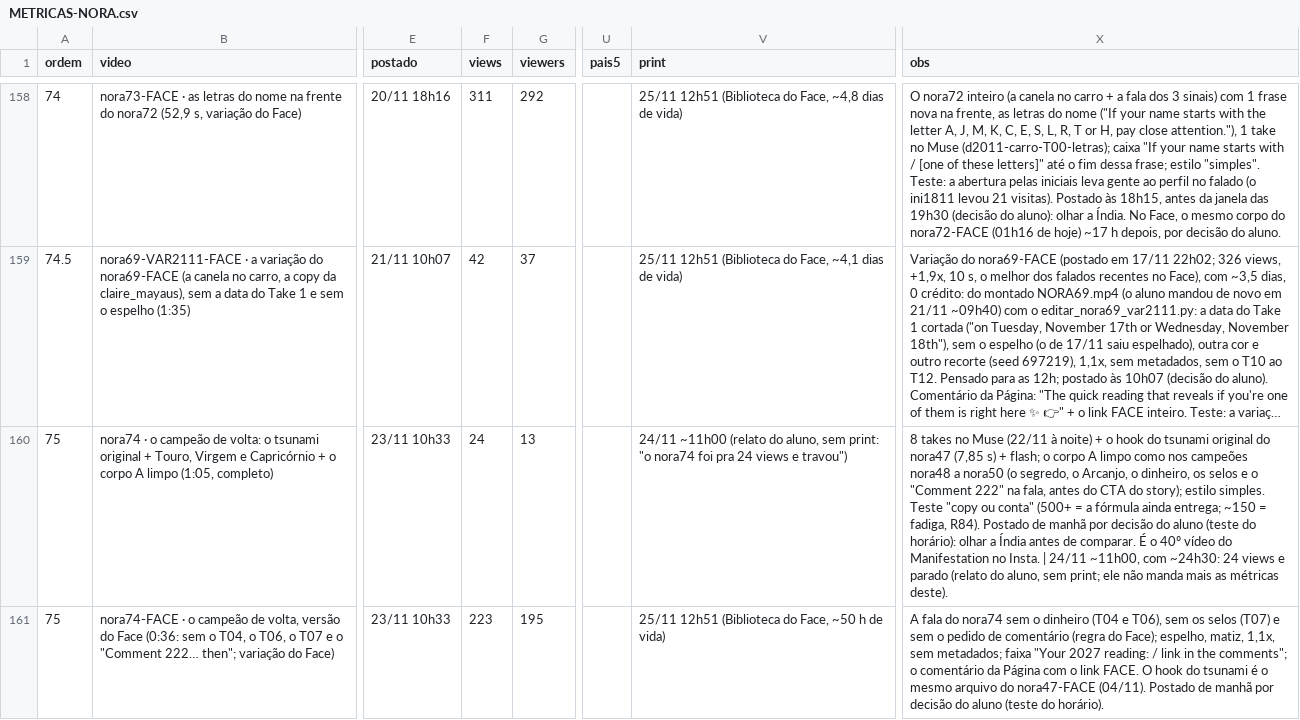
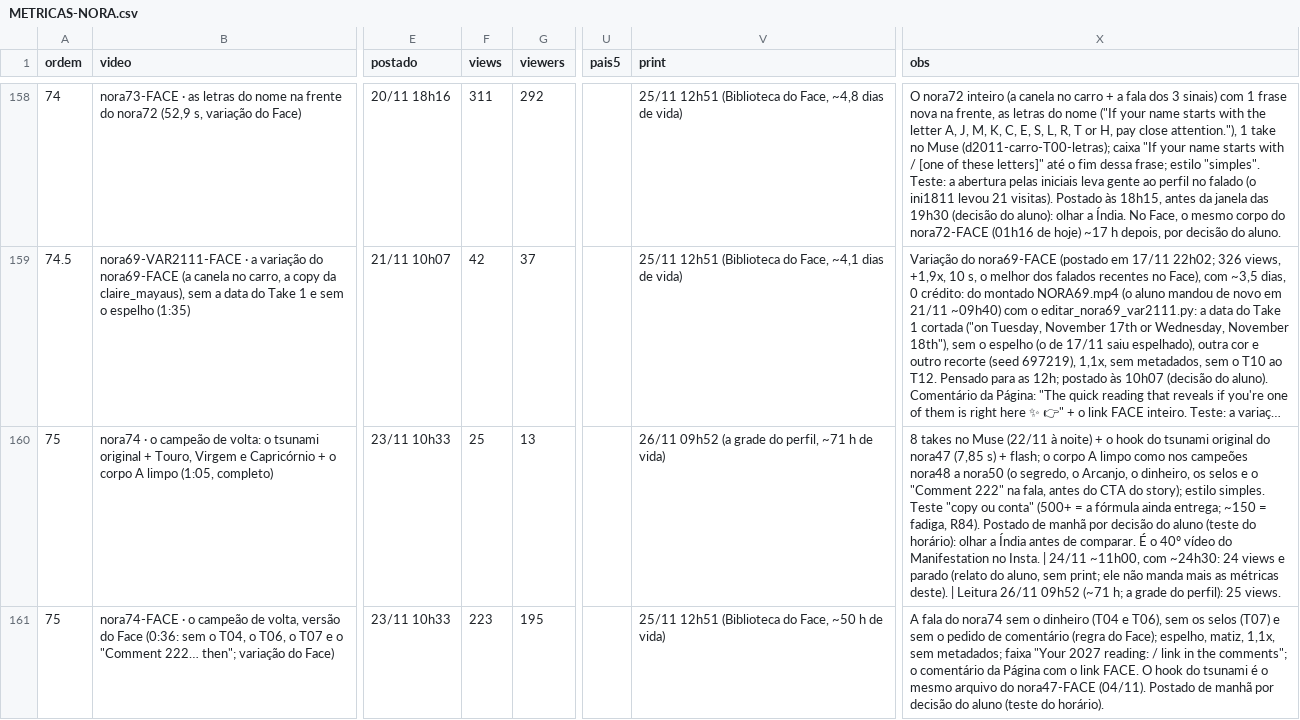
Before and after one commit to caramguilherme/IA-SINTETICO-PRODUTOR, a CSV file: METRICAS-NORA.csv, drawn as a sheet; only a part is shown, gaps mark what is left out; long unchanged cells end in …; the diff covers the shown part only; the diff names each change by its address in the sheet, - before the commit and + after, or states it on an @@ line.

```diff
--- a/METRICAS-NORA.csv
+++ b/METRICAS-NORA.csv
-F160 (views): 24
+F160 (views): 25
-V160 (print): 24/11 ~11h00 (relato do aluno, sem print: "o nora74 foi pra 24 views e travou")
+V160 (print): 26/11 09h52 (a grade do perfil, ~71 h de vida)
-X160 (obs): …métricas deste).
+X160 (obs): …métricas deste). | Leitura 26/11 09h52 (~71 h; a grade do perfil): 25 views.
```
Also changed, not shown: 106 edited cells elsewhere in this file, 5 other files.
